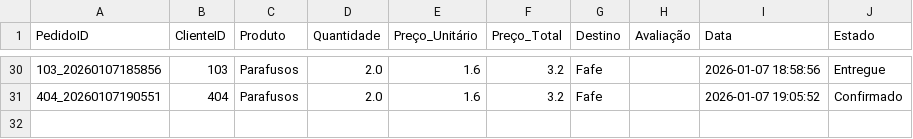
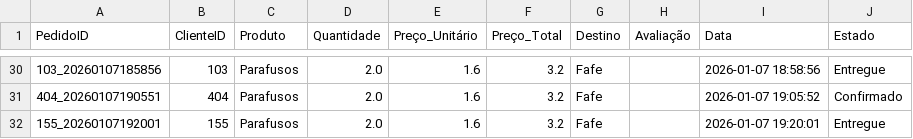
Before and after one commit to alexafrederico-ctrl/PlataformaGestao_Servicos, a CSV file: trabalhosIndividuais/pedidos.csv, drawn as a sheet; only a part is shown, gaps mark what is left out; the diff names each change by its address in the sheet, - before the commit and + after, or states it on an @@ line.

```diff
--- a/trabalhosIndividuais/pedidos.csv
+++ b/trabalhosIndividuais/pedidos.csv
+row 32: 155_20260107192001 | 155 | Parafusos | 2.0 | 1.6 | 3.2 | Fafe |  | 2026-01-07 19:20:01 | Entregue
```
Also changed, not shown: trabalhosIndividuais/avaliacoes.csv, trabalhosIndividuais/eventos_pedido.csv, 2 other files.
